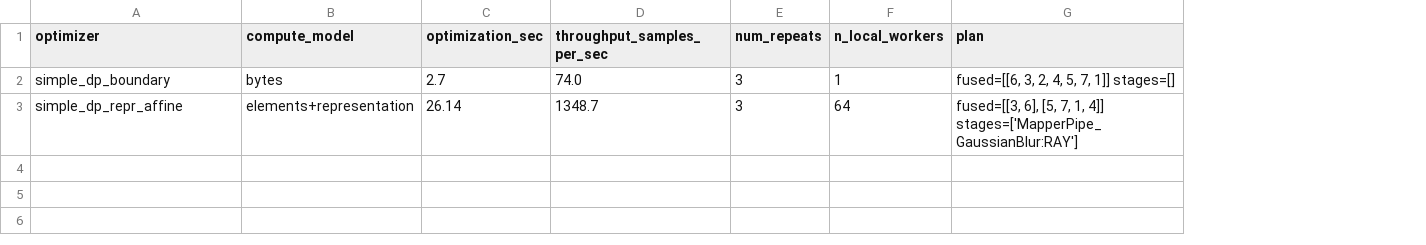
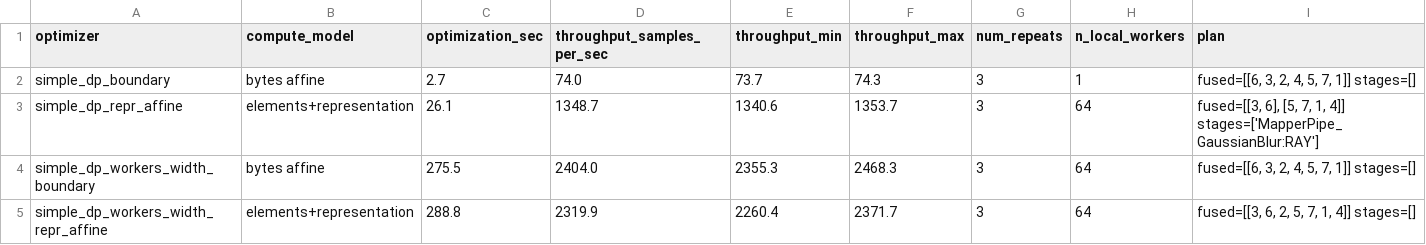
Before and after one commit to zerowinter0/OptimalCedar, a CSV file: docs/mechanism_20260923/affine_reorder/optimizer_overhead.csv, drawn as a sheet; the diff names each change by its address in the sheet, - before the commit and + after, or states it on an @@ line.

```diff
--- a/docs/mechanism_20260923/affine_reorder/optimizer_overhead.csv
+++ b/docs/mechanism_20260923/affine_reorder/optimizer_overhead.csv
+column E (throughput_min), rows 2-3: 73.7 | 1340.6
+column F (throughput_max), rows 2-3: 74.3 | 1353.7
-B2 (compute_model): bytes
+B2 (compute_model): bytes affine
-C3 (optimization_sec): 26.14
+C3 (optimization_sec): 26.1
+row 4: simple_dp_workers_width_boundary | bytes affine | 275.5 | 2404.0 | 2355.3 | 2468.3 | 3 | 64 | fused=[[6, 3, 2, 4, 5, 7, 1]] stages=[]
+row 5: simple_dp_workers_width_repr_affine | elements+representation | 288.8 | 2319.9 | 2260.4 | 2371.7 | 3 | 64 | fused=[[3, 6, 2, 5, 7, 1, 4]] stages=[]
```
Also changed, not shown: 3 other files.
